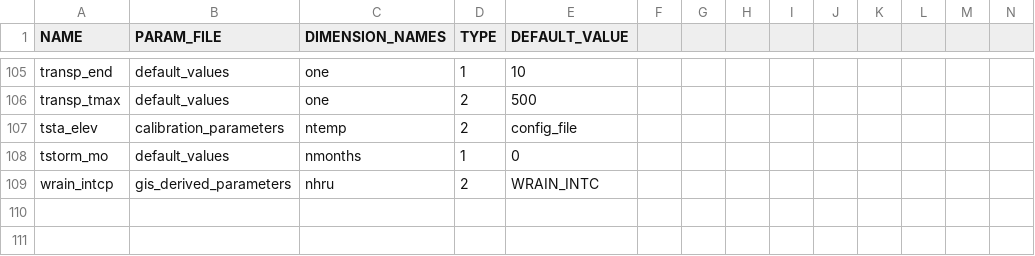
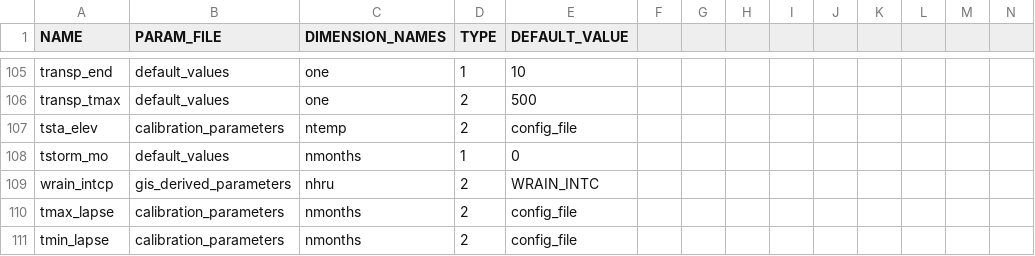
Before and after one commit to gsflow/gsflow-arcpy, a CSV file: examples/sagehen/hru_params/prms_parameters.csv, drawn as a sheet; only a part is shown, gaps mark what is left out; rows hold the shown columns only; the diff names each change by its address in the sheet, - before the commit and + after, or states it on an @@ line.

Commit message:
Setting gw_strmseg_down_id to 2 for now so that Lakes cascade. Added tmin/tmax lapse to calibration_parameters

```diff
--- a/examples/sagehen/hru_params/prms_parameters.csv
+++ b/examples/sagehen/hru_params/prms_parameters.csv
+row 110: tmax_lapse | calibration_parameters | nmonths | 2 | config_file
+row 111: tmin_lapse | calibration_parameters | nmonths | 2 | config_file
```
Also changed, not shown: 1 other file.
